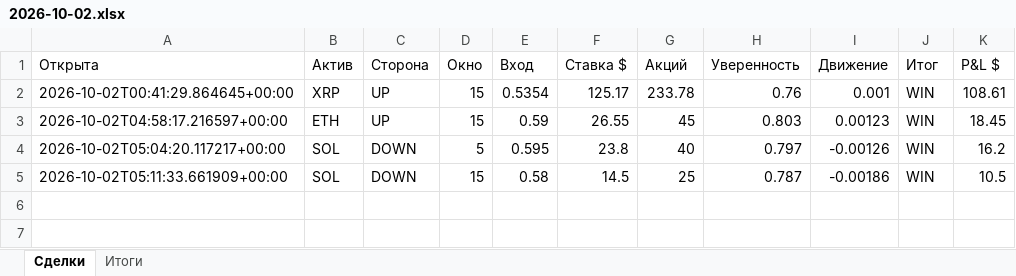
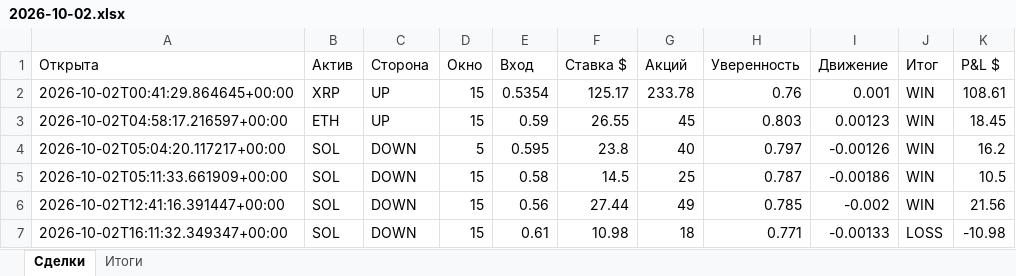
Before and after one commit to n85t594ht5-creator/polybot, an Excel workbook: reports/2026-10-02.xlsx, sheet Сделки, drawn as a sheet; values as stored, in another font and other column widths than the file's, no borders; the diff names each change by its address in the sheet, - before the commit and + after, or states it on an @@ line.

```diff
--- a/reports/2026-10-02.xlsx (sheet Сделки)
+++ b/reports/2026-10-02.xlsx (sheet Сделки)
+row 6: 2026-10-02T12:41:16.391447+00:00 | SOL | DOWN | 15 | 0.56 | 27.44 | 49 | 0.785 | -0.002 | WIN | 21.56
+row 7: 2026-10-02T16:11:32.349347+00:00 | SOL | DOWN | 15 | 0.61 | 10.98 | 18 | 0.771 | -0.00133 | LOSS | -10.98
```
Also changed, not shown: sheet Итоги, reports/2026-10-01.xlsx, 5 other files.
